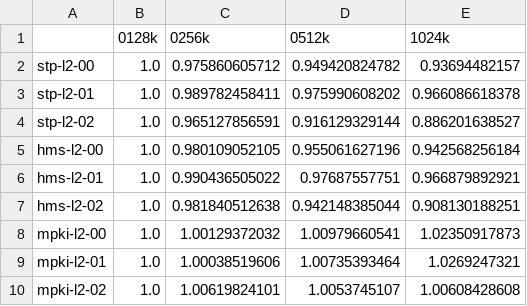
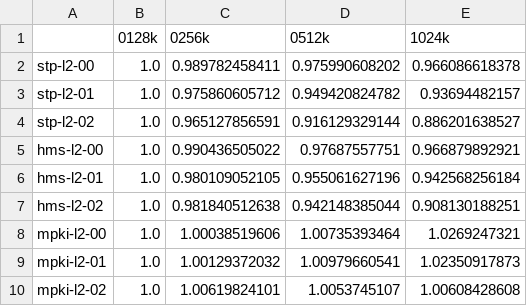
Before and after one commit to runar0/master, a CSV file: experiments/archives/04-experiment/_figures/speedup/l2-0128k-drrip-3.csv, drawn as a sheet.

```diff
--- a/experiments/archives/04-experiment/_figures/speedup/l2-0128k-drrip-3.csv
+++ b/experiments/archives/04-experiment/_figures/speedup/l2-0128k-drrip-3.csv
@@ -1,10 +1,10 @@
 ,0128k,0256k,0512k,1024k
-stp-l2-00,1.0,0.975860605712,0.949420824782,0.93694482157
-stp-l2-01,1.0,0.989782458411,0.975990608202,0.966086618378
+stp-l2-00,1.0,0.989782458411,0.975990608202,0.966086618378
+stp-l2-01,1.0,0.975860605712,0.949420824782,0.93694482157
 stp-l2-02,1.0,0.965127856591,0.916129329144,0.886201638527
-hms-l2-00,1.0,0.980109052105,0.955061627196,0.942568256184
-hms-l2-01,1.0,0.990436505022,0.97687557751,0.966879892921
+hms-l2-00,1.0,0.990436505022,0.97687557751,0.966879892921
+hms-l2-01,1.0,0.980109052105,0.955061627196,0.942568256184
 hms-l2-02,1.0,0.981840512638,0.942148385044,0.908130188251
-mpki-l2-00,1.0,1.00129372032,1.00979660541,1.02350917873
-mpki-l2-01,1.0,1.00038519606,1.00735393464,1.0269247321
+mpki-l2-00,1.0,1.00038519606,1.00735393464,1.0269247321
+mpki-l2-01,1.0,1.00129372032,1.00979660541,1.02350917873
 mpki-l2-02,1.0,1.00619824101,1.0053745107,1.00608428608
```
Also changed, not shown: experiments/archives/04-experiment/_figures/speedup/accesses-0128k-0100.csv, experiments/archives/04-experiment/_figures/speedup/l2-0128k-lru.csv, 29 other files.
